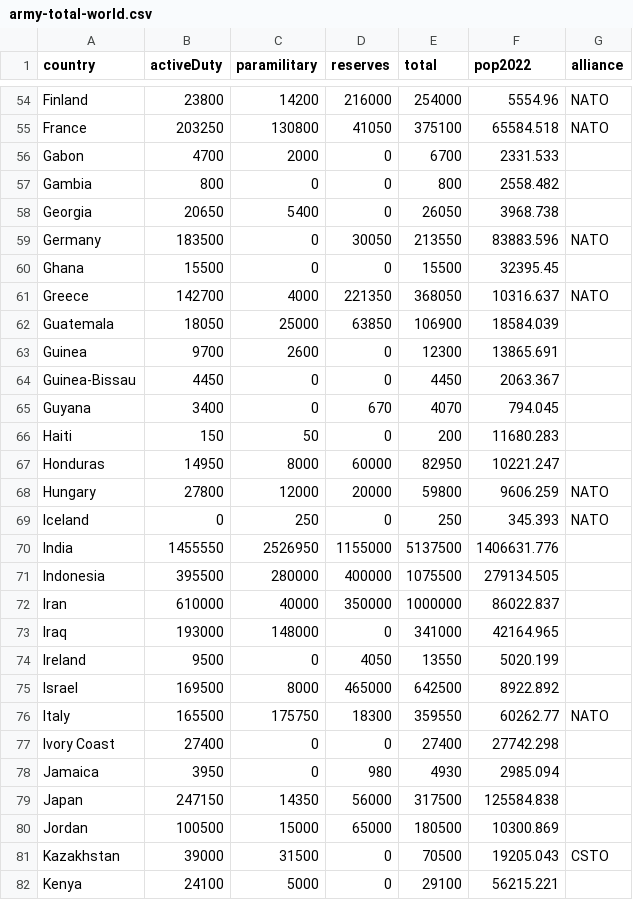
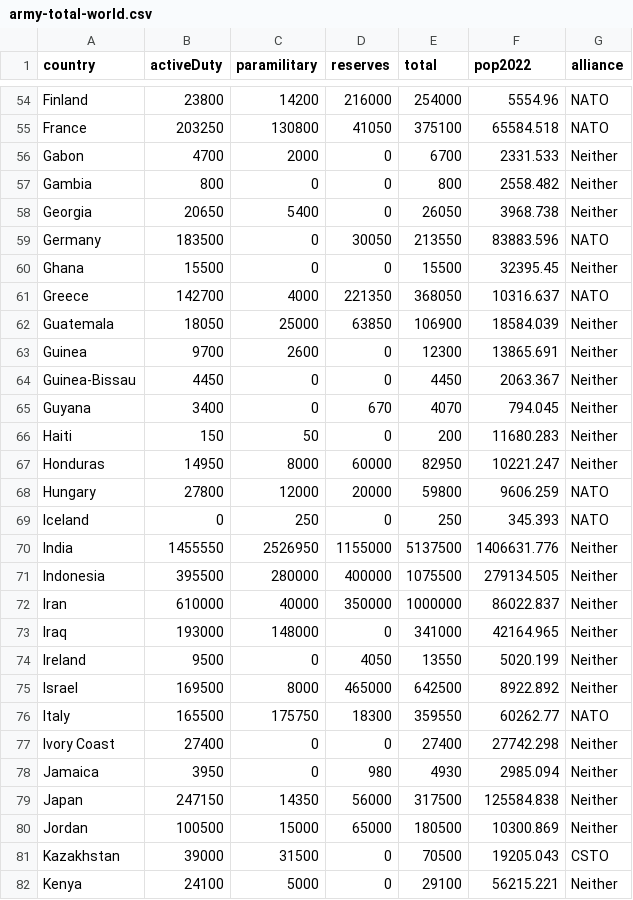
Before and after one commit to Jngg0093/DataVis2, a CSV file: Data Visualisation 2/Data/army-total-world.csv, drawn as a sheet; only a part is shown, gaps mark what is left out; the diff covers the shown part only.

```diff
--- a/Data Visualisation 2/Data/army-total-world.csv
+++ b/Data Visualisation 2/Data/army-total-world.csv
@@ -55,28 +55,28 @@ Finland,23800,14200,216000,254000,5554.96,NATO
 France,203250,130800,41050,375100,65584.518,NATO
-Gabon,4700,2000,0,6700,2331.533,
-Gambia,800,0,0,800,2558.482,
-Georgia,20650,5400,0,26050,3968.738,
+Gabon,4700,2000,0,6700,2331.533,Neither
+Gambia,800,0,0,800,2558.482,Neither
+Georgia,20650,5400,0,26050,3968.738,Neither
 Germany,183500,0,30050,213550,83883.596,NATO
-Ghana,15500,0,0,15500,32395.45,
+Ghana,15500,0,0,15500,32395.45,Neither
 Greece,142700,4000,221350,368050,10316.637,NATO
-Guatemala,18050,25000,63850,106900,18584.039,
-Guinea,9700,2600,0,12300,13865.691,
-Guinea-Bissau,4450,0,0,4450,2063.367,
-Guyana,3400,0,670,4070,794.045,
-Haiti,150,50,0,200,11680.283,
-Honduras,14950,8000,60000,82950,10221.247,
+Guatemala,18050,25000,63850,106900,18584.039,Neither
+Guinea,9700,2600,0,12300,13865.691,Neither
+Guinea-Bissau,4450,0,0,4450,2063.367,Neither
+Guyana,3400,0,670,4070,794.045,Neither
+Haiti,150,50,0,200,11680.283,Neither
+Honduras,14950,8000,60000,82950,10221.247,Neither
 Hungary,27800,12000,20000,59800,9606.259,NATO
 Iceland,0,250,0,250,345.393,NATO
-India,1455550,2526950,1155000,5137500,1406631.776,
-Indonesia,395500,280000,400000,1075500,279134.505,
-Iran,610000,40000,350000,1000000,86022.837,
-Iraq,193000,148000,0,341000,42164.965,
-Ireland,9500,0,4050,13550,5020.199,
-Israel,169500,8000,465000,642500,8922.892,
+India,1455550,2526950,1155000,5137500,1406631.776,Neither
+Indonesia,395500,280000,400000,1075500,279134.505,Neither
+Iran,610000,40000,350000,1000000,86022.837,Neither
+Iraq,193000,148000,0,341000,42164.965,Neither
+Ireland,9500,0,4050,13550,5020.199,Neither
+Israel,169500,8000,465000,642500,8922.892,Neither
 Italy,165500,175750,18300,359550,60262.77,NATO
-Ivory Coast,27400,0,0,27400,27742.298,
-Jamaica,3950,0,980,4930,2985.094,
-Japan,247150,14350,56000,317500,125584.838,
-Jordan,100500,15000,65000,180500,10300.869,
+Ivory Coast,27400,0,0,27400,27742.298,Neither
+Jamaica,3950,0,980,4930,2985.094,Neither
+Japan,247150,14350,56000,317500,125584.838,Neither
+Jordan,100500,15000,65000,180500,10300.869,Neither
 Kazakhstan,39000,31500,0,70500,19205.043,CSTO
-Kenya,24100,5000,0,29100,56215.221,
+Kenya,24100,5000,0,29100,56215.221,Neither
```
Also changed, not shown: 110 edited cells elsewhere in this file.
